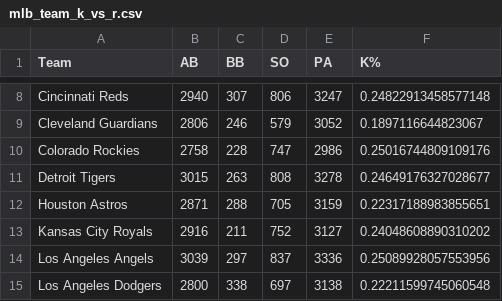
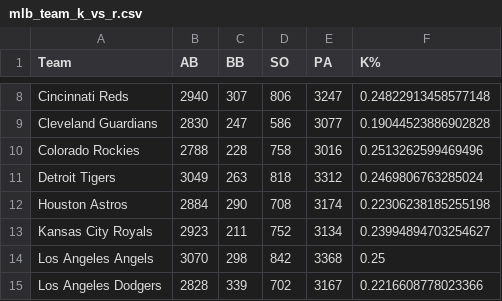
Before and after one commit to amaizehayes/sp-k-prediction-app, a CSV file: output/mlb_team_k_vs_r.csv, drawn as a sheet; only a part is shown, gaps mark what is left out; the diff covers the shown part only; the diff names each change by its address in the sheet, - before the commit and + after, or states it on an @@ line.

```diff
--- a/output/mlb_team_k_vs_r.csv
+++ b/output/mlb_team_k_vs_r.csv
-B9 (AB): 2806
+B9 (AB): 2830
-C9 (BB): 246
+C9 (BB): 247
-D9 (SO): 579
+D9 (SO): 586
-E9 (PA): 3052
+E9 (PA): 3077
-F9 (K%): 0.1897116644823067
+F9 (K%): 0.19044523886902828
-B10 (AB): 2758
+B10 (AB): 2788
-D10 (SO): 747
+D10 (SO): 758
-E10 (PA): 2986
+E10 (PA): 3016
-F10 (K%): 0.25016744809109176
+F10 (K%): 0.2513262599469496
-B11 (AB): 3015
+B11 (AB): 3049
-D11 (SO): 808
+D11 (SO): 818
-E11 (PA): 3278
+E11 (PA): 3312
-F11 (K%): 0.24649176327028677
+F11 (K%): 0.2469806763285024
-B12 (AB): 2871
+B12 (AB): 2884
-C12 (BB): 288
+C12 (BB): 290
-D12 (SO): 705
+D12 (SO): 708
-E12 (PA): 3159
+E12 (PA): 3174
-F12 (K%): 0.22317188983855651
+F12 (K%): 0.22306238185255198
-B13 (AB): 2916
+B13 (AB): 2923
-E13 (PA): 3127
+E13 (PA): 3134
-F13 (K%): 0.24048608890310202
+F13 (K%): 0.23994894703254627
-B14 (AB): 3039
+B14 (AB): 3070
-C14 (BB): 297
+C14 (BB): 298
-D14 (SO): 837
+D14 (SO): 842
-E14 (PA): 3336
+E14 (PA): 3368
-F14 (K%): 0.25089928057553956
+F14 (K%): 0.25
-B15 (AB): 2800
+B15 (AB): 2828
-C15 (BB): 338
+C15 (BB): 339
-D15 (SO): 697
+D15 (SO): 702
-E15 (PA): 3138
+E15 (PA): 3167
-F15 (K%): 0.22211599745060548
+F15 (K%): 0.2216608778023366
```
Also changed, not shown: 101 edited cells elsewhere in this file, output/probable_starter_history.csv, output/probable_starter_today.csv, 9 other files.
